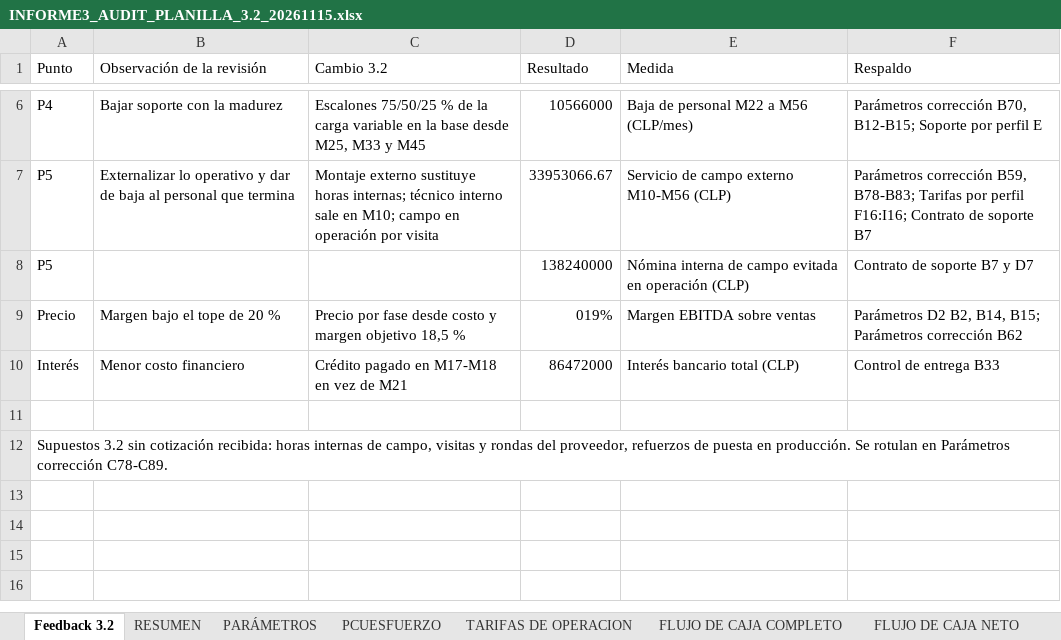
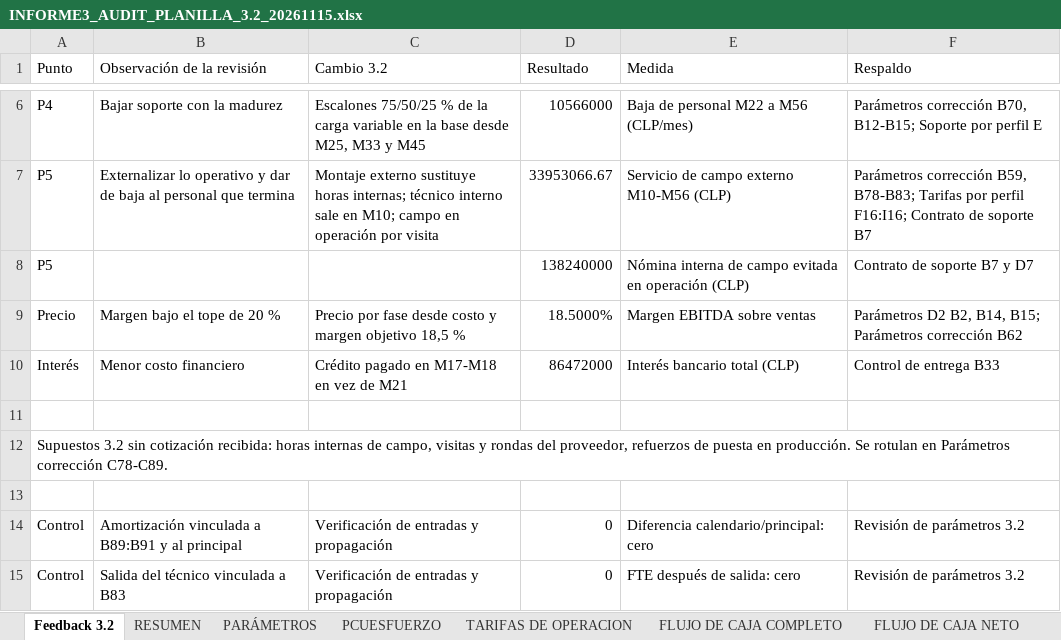
Before and after one commit to mvergaral/audIT, an Excel workbook: outputs/3.2/Entrega-3.2/INFORME3_AUDIT_PLANILLA_3.2_20261115.xlsx, sheet Feedback 3.2, drawn as a sheet; only a part is shown, gaps mark what is left out; values as stored, in another font and other column widths than the file's, no borders; the diff names each change by its address in the sheet, - before the commit and + after, or states it on an @@ line.

Commit message:
fix(informe3): corregir parámetros y gráficos de la planilla 3.2

```diff
--- a/outputs/3.2/Entrega-3.2/INFORME3_AUDIT_PLANILLA_3.2_20261115.xlsx (sheet Feedback 3.2)
+++ b/outputs/3.2/Entrega-3.2/INFORME3_AUDIT_PLANILLA_3.2_20261115.xlsx (sheet Feedback 3.2)
-D9 (Resultado): 019%
+D9 (Resultado): 18.5000%
+row 13: (empty)
+row 14: Control | Amortización vinculada a B89:B91 y al principal | Verificación de entradas y propagación | 0 | Diferencia calendario/principal: cero | Revisión de parámetros 3.2
+row 15: Control | Salida del técnico vinculada a B83 | Verificación de entradas y propagación | 0 | FTE después de salida: cero | Revisión de parámetros 3.2
```
Also changed, not shown: sheet Amortización, sheet Cuadro maestro, sheet Gastos Administrativos, sheet Parámetros corrección, sheet RESUMEN, sheet Control de entrega, 4 more sheets, formulas that keep their value, charts or pictures, 4 other files.
